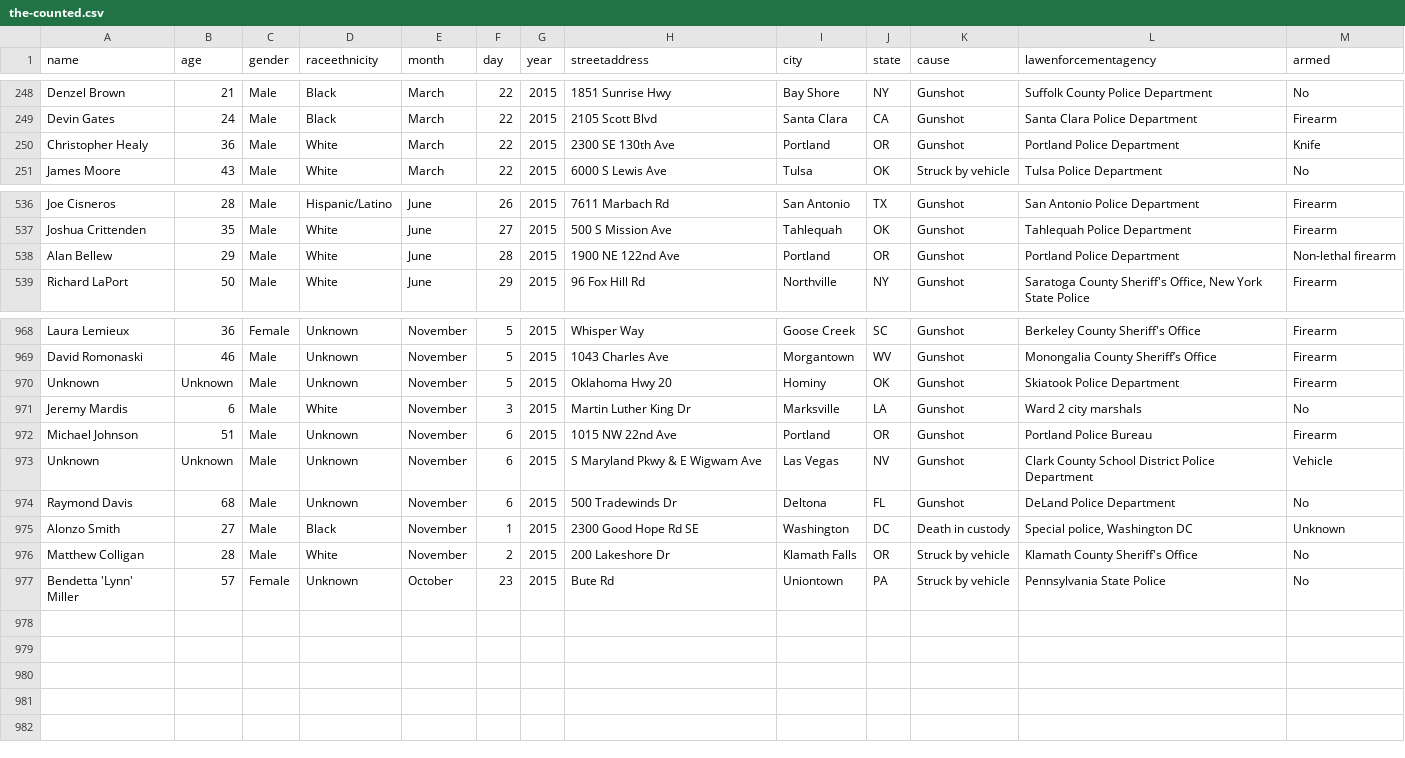
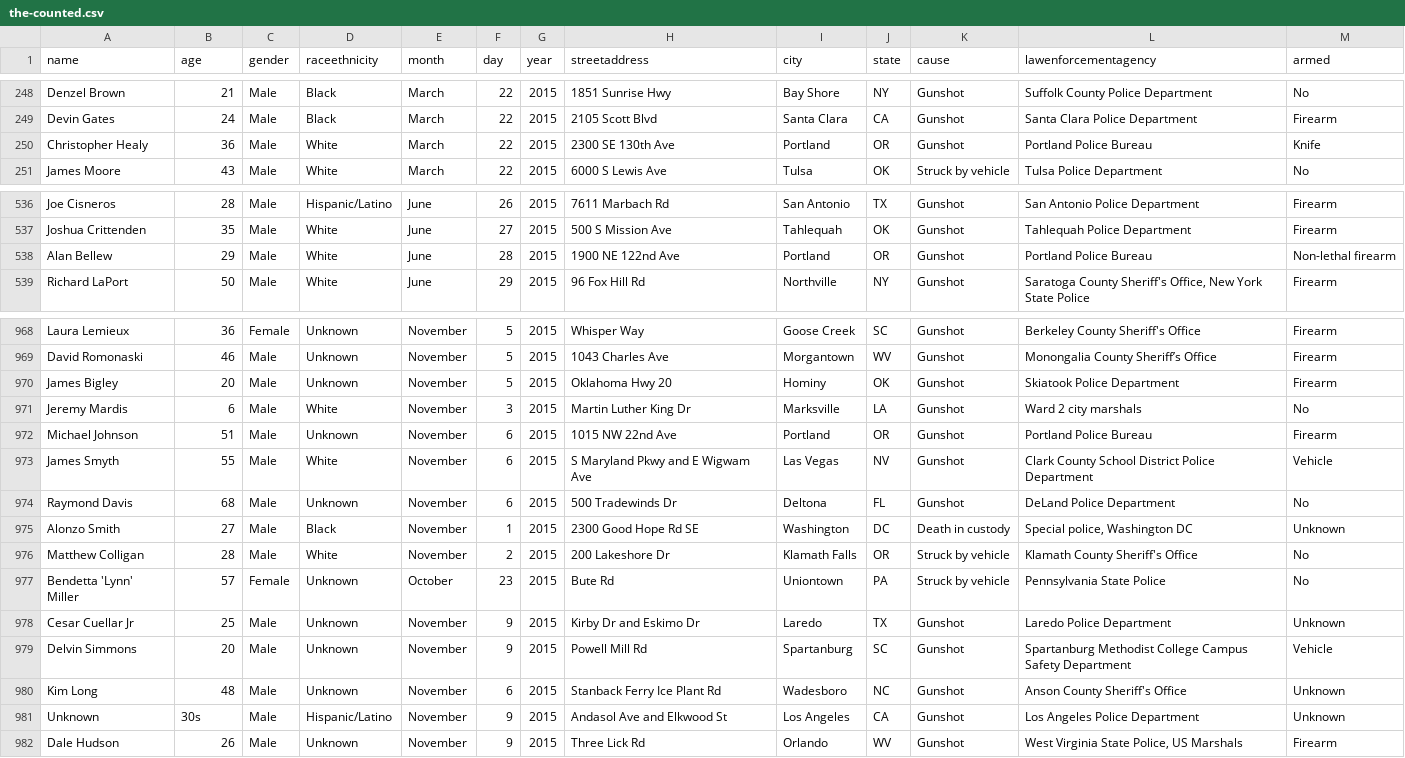
Before and after one commit to flother/thecounted, a CSV file: data/the-counted.csv, drawn as a sheet; only a part is shown, gaps mark what is left out.

Commit message:
Add latest data from the Guardian's "The Counted"
Taken from https://interactive.guim.co.uk/2015/the-counted/thecounted-data.zip, as requested at 2015-11-10 21:19:50. Content length was 148,856 bytes.

ZIP file contained:

  the-counted.csv
    148,352 bytes
    Last modified 2015-11-10 15:53:26
  README.txt
    280 bytes
    Last modified 2015-11-10 15:53:26

Response headers were:

  content-length:                148856
  via:                           1.1 varnish
  x-cache:                       MISS
  access-control-expose-headers: Date
  x-amz-id-2:                    RkGz4FTr8ysvKVczaElPUyRR068eMW8UbNscTnprnhcJOAcPJclQZ5yV4sl8Hdxl
  accept-ranges:                 bytes
  x-timer:                       S1447190390.344516,VS0,VE94
  server:                        AmazonS3
  last-modified:                 Tue, 10 Nov 2015 20:55:25 GMT
  connection:                    keep-alive
  x-amz-request-id:              DE58303F4DC15CCD
  x-cache-hits:                  0
  etag:                          "c1b4c7e03c5afb93d2afe03c213aca08"
  x-served-by:                   cache-iad2123-IAD
  cache-control:                 max-age=20
  date:                          Tue, 10 Nov 2015 21:19:50 GMT
  access-control-allow-origin:   *
  access-control-allow-headers:  Accept,Authorization,Cache-Control,Content-Type,DNT,If-Modified-Since,Keep-Alive,Origin,User-Agent,X-Mx-ReqToken,X-Requested-With
  content-type:                  application/zip
  age:                           0
  access-control-allow-methods:  GET, POST, PUT, DELETE, OPTIONS

```diff
--- a/data/the-counted.csv
+++ b/data/the-counted.csv
@@ -249,3 +249,3 @@ name,age,gender,raceethnicity,month,day,year,streetaddress,city,state,cause,lawe
 "Devin Gates","24","Male","Black","March","22","2015","2105 Scott Blvd","Santa Clara","CA","Gunshot","Santa Clara Police Department","Firearm"
-"Christopher Healy","36","Male","White","March","22","2015","2300 SE 130th Ave","Portland","OR","Gunshot","Portland Police Department","Knife"
+"Christopher Healy","36","Male","White","March","22","2015","2300 SE 130th Ave","Portland","OR","Gunshot","Portland Police Bureau","Knife"
 "James Moore","43","Male","White","March","22","2015","6000 S Lewis Ave","Tulsa","OK","Struck by vehicle","Tulsa Police Department","No"
@@ -537,3 +537,3 @@ name,age,gender,raceethnicity,month,day,year,streetaddress,city,state,cause,lawe
 "Joshua Crittenden","35","Male","White","June","27","2015","500 S Mission Ave","Tahlequah","OK","Gunshot","Tahlequah Police Department","Firearm"
-"Alan Bellew","29","Male","White","June","28","2015","1900 NE 122nd Ave","Portland","OR","Gunshot","Portland Police Department","Non-lethal firearm"
+"Alan Bellew","29","Male","White","June","28","2015","1900 NE 122nd Ave","Portland","OR","Gunshot","Portland Police Bureau","Non-lethal firearm"
 "Richard LaPort","50","Male","White","June","29","2015","96 Fox Hill Rd","Northville","NY","Gunshot","Saratoga County Sheriff's Office, New York State Police","Firearm"
@@ -969,6 +969,6 @@ name,age,gender,raceethnicity,month,day,year,streetaddress,city,state,cause,lawe
 "David Romonaski","46","Male","Unknown","November","5","2015","1043 Charles Ave","Morgantown","WV","Gunshot","Monongalia County Sheriff’s Office","Firearm"
-"Unknown","Unknown","Male","Unknown","November","5","2015","Oklahoma Hwy 20","Hominy","OK","Gunshot","Skiatook Police Department","Firearm"
+"James Bigley","20","Male","Unknown","November","5","2015","Oklahoma Hwy 20","Hominy","OK","Gunshot","Skiatook Police Department","Firearm"
 "Jeremy Mardis","6","Male","White","November","3","2015","Martin Luther King Dr","Marksville","LA","Gunshot","Ward 2 city marshals","No"
 "Michael Johnson","51","Male","Unknown","November","6","2015","1015 NW 22nd Ave","Portland","OR","Gunshot","Portland Police Bureau","Firearm"
-"Unknown","Unknown","Male","Unknown","November","6","2015","S Maryland Pkwy & E Wigwam Ave","Las Vegas","NV","Gunshot","Clark County School District Police Department","Vehicle"
+"James Smyth","55","Male","White","November","6","2015","S Maryland Pkwy and E Wigwam Ave","Las Vegas","NV","Gunshot","Clark County School District Police Department","Vehicle"
 "Raymond Davis","68","Male","Unknown","November","6","2015","500 Tradewinds Dr","Deltona","FL","Gunshot","DeLand Police Department","No"
@@ -977 +977,6 @@ name,age,gender,raceethnicity,month,day,year,streetaddress,city,state,cause,lawe
 "Bendetta 'Lynn' Miller","57","Female","Unknown","October","23","2015","Bute Rd","Uniontown","PA","Struck by vehicle","Pennsylvania State Police","No"
+"Cesar Cuellar Jr","25","Male","Unknown","November","9","2015","Kirby Dr and Eskimo Dr","Laredo","TX","Gunshot","Laredo Police Department","Unknown"
+"Delvin Simmons","20","Male","Unknown","November","9","2015","Powell Mill Rd","Spartanburg","SC","Gunshot","Spartanburg Methodist College Campus Safety Department","Vehicle"
+"Kim Long","48","Male","Unknown","November","6","2015","Stanback Ferry Ice Plant Rd","Wadesboro","NC","Gunshot","Anson County Sheriff's Office","Unknown"
+"Unknown","30s","Male","Hispanic/Latino","November","9","2015","Andasol Ave and Elkwood St","Los Angeles","CA","Gunshot","Los Angeles Police Department","Unknown"
+"Dale Hudson","26","Male","Unknown","November","9","2015","Three Lick Rd","Orlando","WV","Gunshot","West Virginia State Police, US Marshals","Firearm"
```
